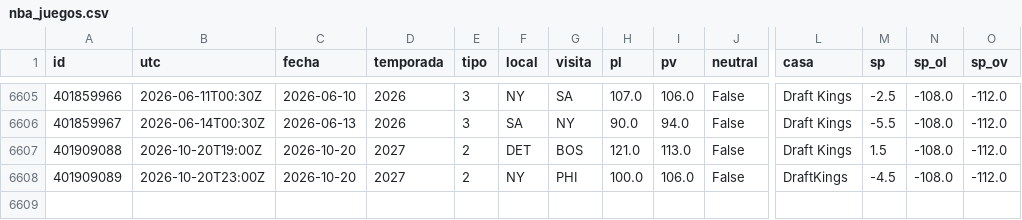
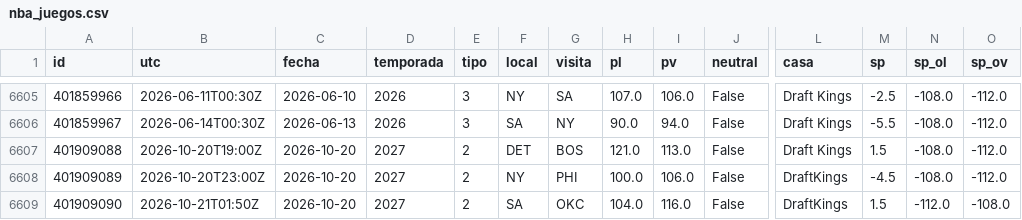
Before and after one commit to robertoaguilar1912-del/laliga-analisis, a CSV file: data/raw/nba_juegos.csv, drawn as a sheet; only a part is shown, gaps mark what is left out; rows hold the shown columns only; the diff names each change by its address in the sheet, - before the commit and + after, or states it on an @@ line.

```diff
--- a/data/raw/nba_juegos.csv
+++ b/data/raw/nba_juegos.csv
+row 6609: 401909090 | 2026-10-21T01:50Z | 2026-10-20 | 2027 | 2 | SA | OKC | 104.0 | 116.0 | False | DraftKings | 1.5 | -112.0 | -108.0
```
Also changed, not shown: data/raw/nba_box_2027.csv, 12 other files.
